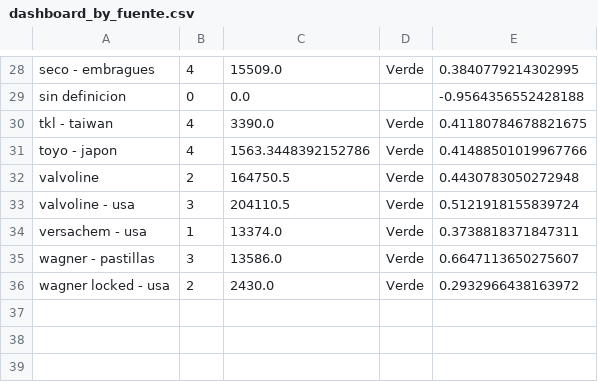
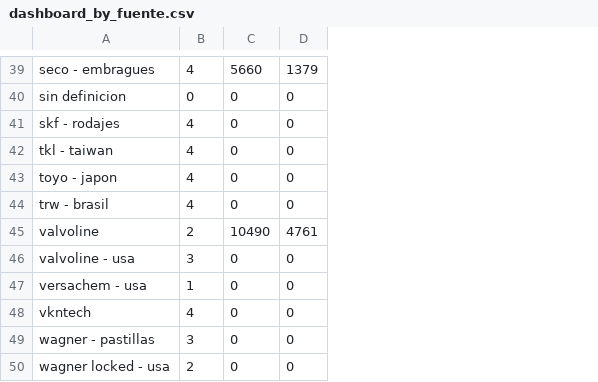
Before and after one commit to gejocamo10/catusita_analytics, a CSV file: data/cleaned/dashboard_by_fuente.csv, drawn as a sheet; only a part is shown, gaps mark what is left out; removed rows and columns are numbered as before the commit, all else as after; the diff covers the shown part only; the diff names each change by its address in the sheet, - before the commit and + after, or states it on an @@ line.

```diff
--- a/data/cleaned/dashboard_by_fuente.csv
+++ b/data/cleaned/dashboard_by_fuente.csv
-column C, rows 28-36: 15509.0 | 0.0 | 3390.0 | 1563.3448392152786 | 164750.5 | 204110.5 | 13374.0 | 13586.0 | 2430.0
-column D, rows 28-36: Verde |  | Verde | Verde | Verde | Verde | Verde | Verde | Verde
-column E, rows 28-36: 0.3840779214302995 | -0.9564356552428188 | 0.41180784678821675 | 0.41488501019967766 | 0.4430783050272948 | 0.5121918155839724 | 0.3738818371847311 | 0.6647113650275607 | 0.2932966438163972
+column C, rows 39-40: 5660 | 0; rows 42-43: 0 | 0; rows 45-47: 10490 | 0 | 0; rows 49-50: 0 | 0
+column D, rows 39-40: 1379 | 0; rows 42-43: 0 | 0; rows 45-47: 4761 | 0 | 0; rows 49-50: 0 | 0
+row 41: skf - rodajes | 4 | 0 | 0
+row 44: trw - brasil | 4 | 0 | 0
+row 48: vkntech | 4 | 0 | 0
```
Also changed, not shown: 12 added rows and 1 removed row elsewhere in this file, data/process/df_rfm.csv, 15 other files.
